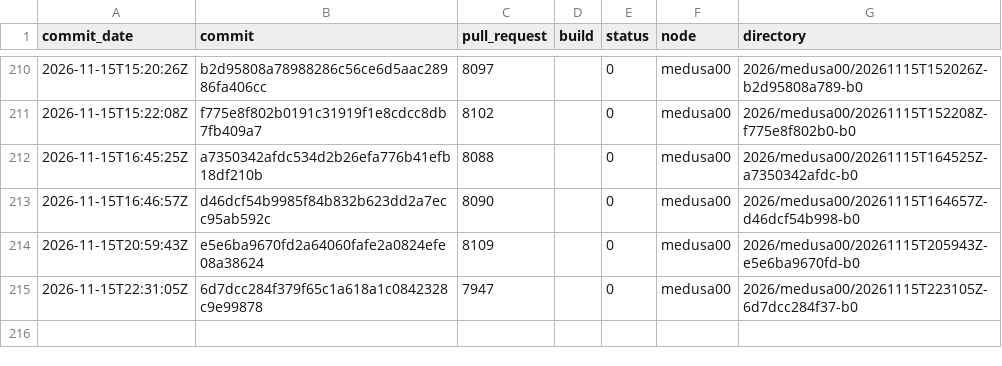
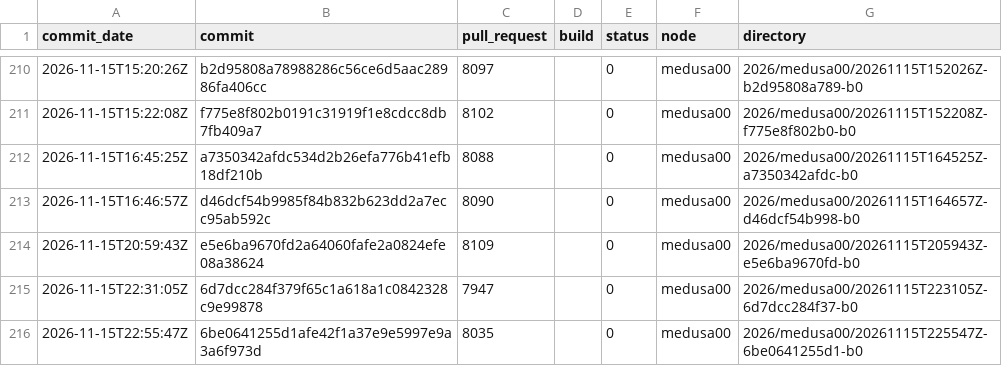
Before and after one commit to TheHPXProject/hpx-performance, a TSV file: runs.tsv, drawn as a sheet; only a part is shown, gaps mark what is left out.

```diff
--- a/runs.tsv
+++ b/runs.tsv
@@ -215 +215,2 @@ commit_date	commit	pull_request	build	status	node	directory
 2026-11-15T22:31:05Z	6d7dcc284f379f65c1a618a1c0842328c9e99878	7947		0	medusa00	2026/medusa00/20261115T223105Z-6d7dcc284f37-b0
+2026-11-15T22:55:47Z	6be0641255d1afe42f1a37e9e5997e9a3a6f973d	8035		0	medusa00	2026/medusa00/20261115T225547Z-6be0641255d1-b0
```
Also changed, not shown: 30 other files.
